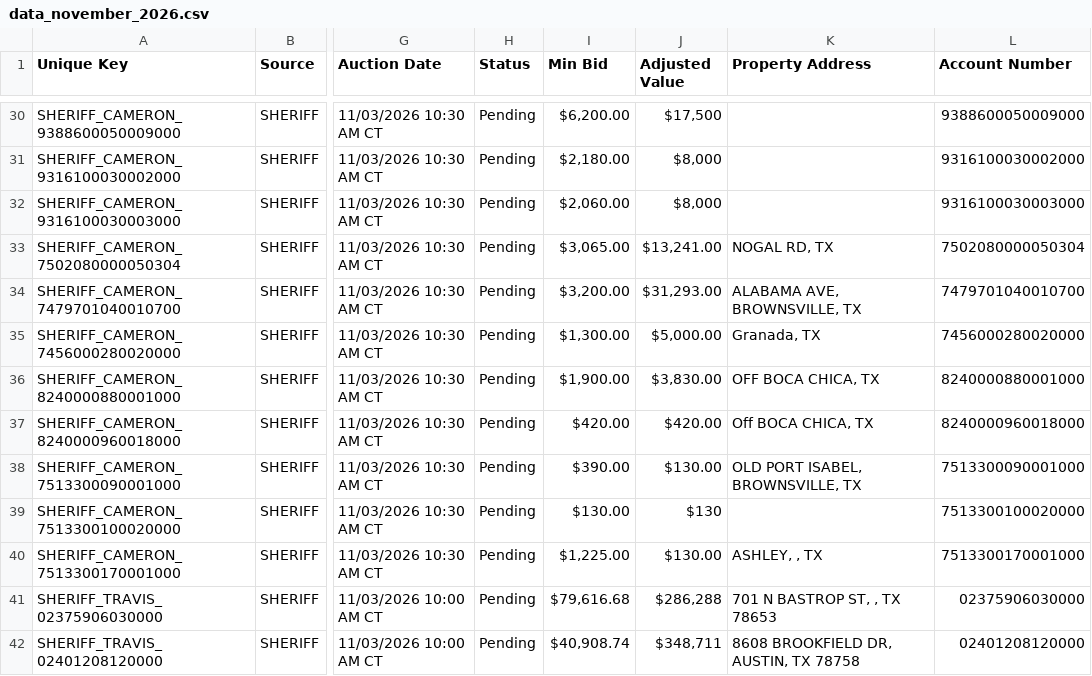
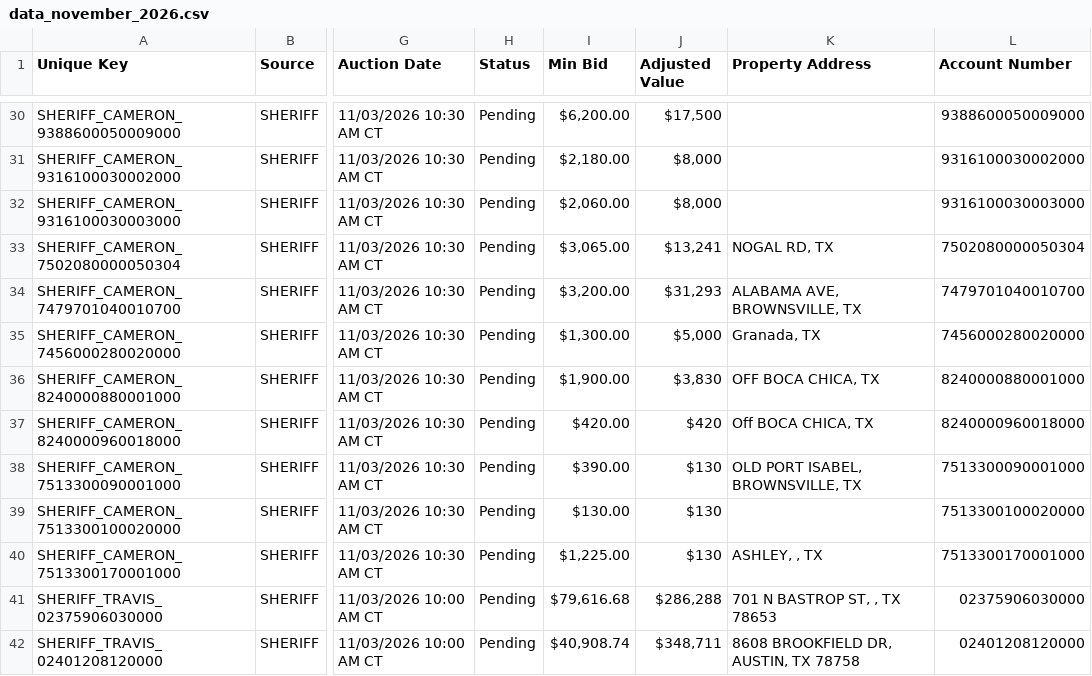
Before and after one commit to fahadkhan0318/auction-bot, a CSV file: data_november_2026.csv, drawn as a sheet; only a part is shown, gaps mark what is left out; the diff covers the shown part only; the diff names each change by its address in the sheet, - before the commit and + after, or states it on an @@ line.

```diff
--- a/data_november_2026.csv
+++ b/data_november_2026.csv
-J33 (Adjusted Value): $13,241.00
+J33 (Adjusted Value): $13,241
-J34 (Adjusted Value): $31,293.00
+J34 (Adjusted Value): $31,293
-J35 (Adjusted Value): $5,000.00
+J35 (Adjusted Value): $5,000
-J36 (Adjusted Value): $3,830.00
+J36 (Adjusted Value): $3,830
-J37 (Adjusted Value): $420.00
+J37 (Adjusted Value): $420
-J38 (Adjusted Value): $130.00
+J38 (Adjusted Value): $130
-J40 (Adjusted Value): $130.00
+J40 (Adjusted Value): $130
```
Also changed, not shown: 1 added row, 1 removed row and 24 edited cells elsewhere in this file, 1 other file.
